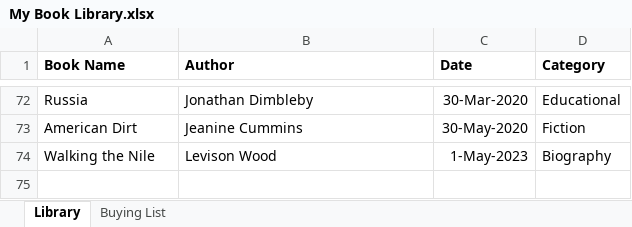
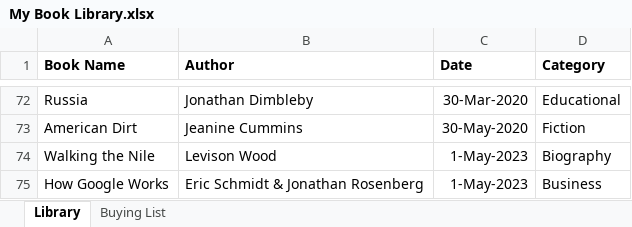
Before and after one commit to Qprop/qprop_blog, an Excel workbook: content/My Book Library.xlsx, sheet Library, drawn as a sheet; only a part is shown, gaps mark what is left out; values as stored, in another font and other column widths than the file's, no borders; the diff names each change by its address in the sheet, - before the commit and + after, or states it on an @@ line.

Commit message:
UPdated book google

```diff
--- a/content/My Book Library.xlsx (sheet Library)
+++ b/content/My Book Library.xlsx (sheet Library)
+row 75: How Google Works | Eric Schmidt & Jonathan Rosenberg | 1-May-2023 | Business
```
